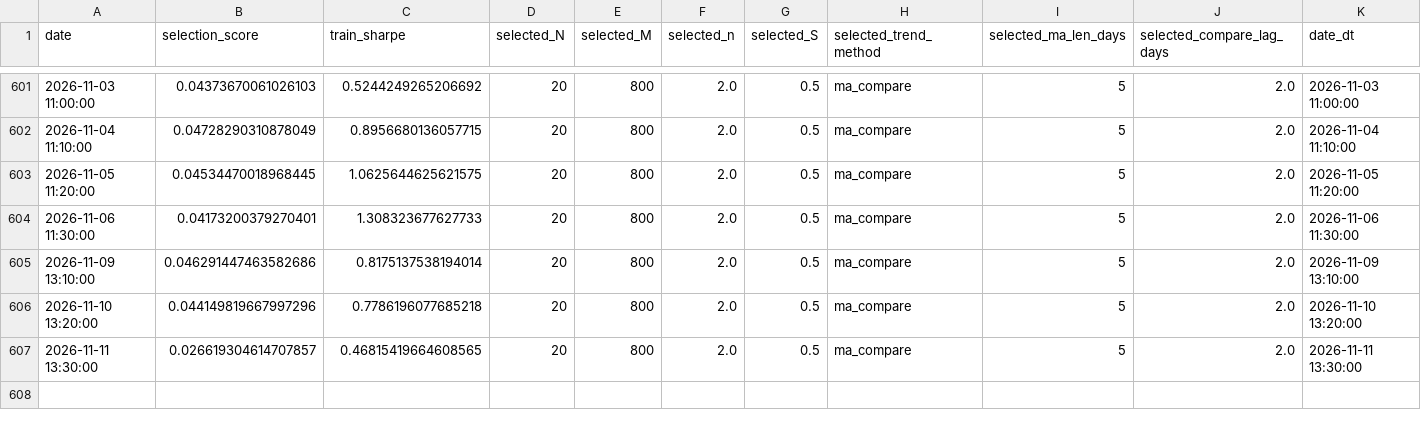
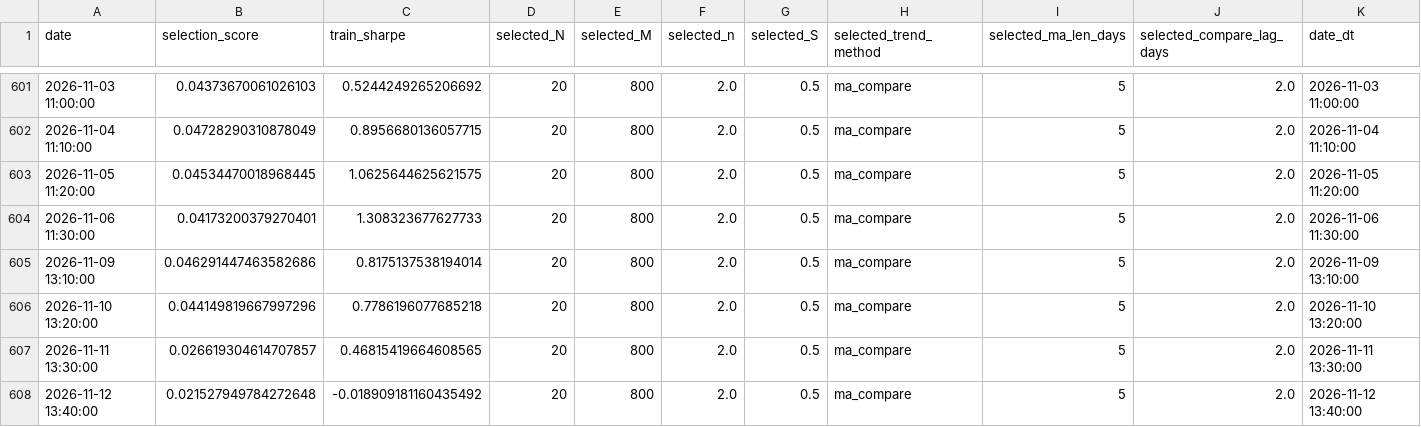
Before and after one commit to ericxuzhesheng/QRS-Based-Timing-Strategy-for-Chinese-Government-Bond-Futures, a CSV file: results/tables/dynamic_params_T.csv, drawn as a sheet; only a part is shown, gaps mark what is left out; the diff names each change by its address in the sheet, - before the commit and + after, or states it on an @@ line.

```diff
--- a/results/tables/dynamic_params_T.csv
+++ b/results/tables/dynamic_params_T.csv
+row 608: 2026-11-12 13:40:00 | 0.021527949784272648 | -0.018909181160435492 | 20 | 800 | 2.0 | 0.5 | ma_compare | 5 | 2.0 | 2026-11-12 13:40:00
```
Also changed, not shown: results/tables/backtest_summary_TL.csv, results/tables/dynamic_params_TL.csv, 53 other files.
